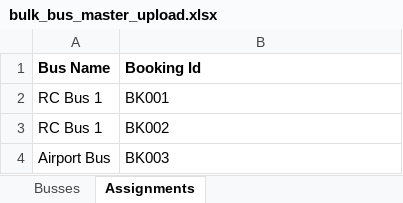
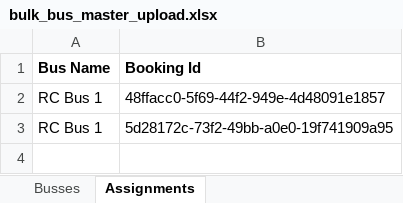
Before and after one commit to SRATRC/aashray-admin, an Excel workbook: style/sample_files/bulk_bus_master_upload.xlsx, sheet Assignments, drawn as a sheet; values as stored, in another font and other column widths than the file's, no borders; the diff names each change by its address in the sheet, - before the commit and + after, or states it on an @@ line.

```diff
--- a/style/sample_files/bulk_bus_master_upload.xlsx (sheet Assignments)
+++ b/style/sample_files/bulk_bus_master_upload.xlsx (sheet Assignments)
-B2 (Booking Id): BK001
+B2 (Booking Id): 48ffacc0-5f69-44f2-949e-4d48091e1857
-B3 (Booking Id): BK002
+B3 (Booking Id): 5d28172c-73f2-49bb-a0e0-19f741909a95
-row 4: Airport Bus | BK003
```
Also changed, not shown: sheet Busses.
